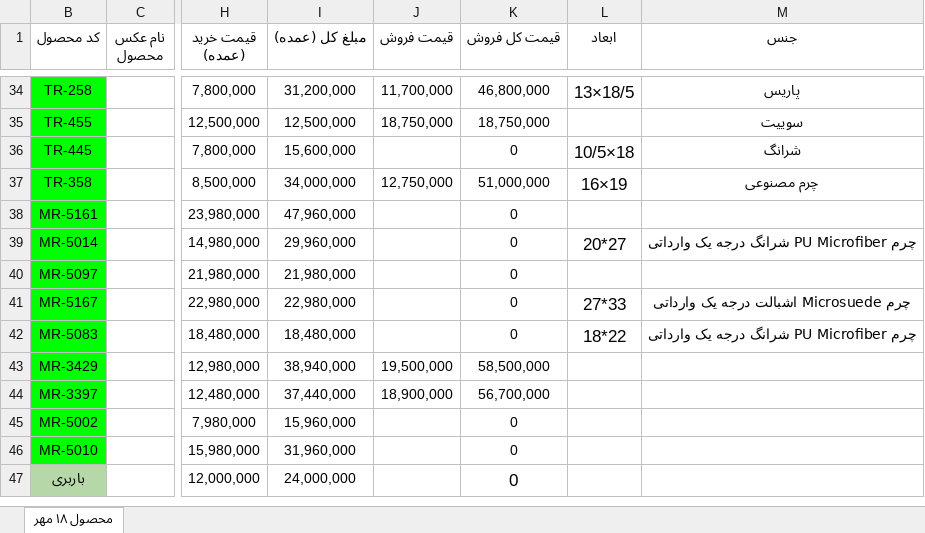
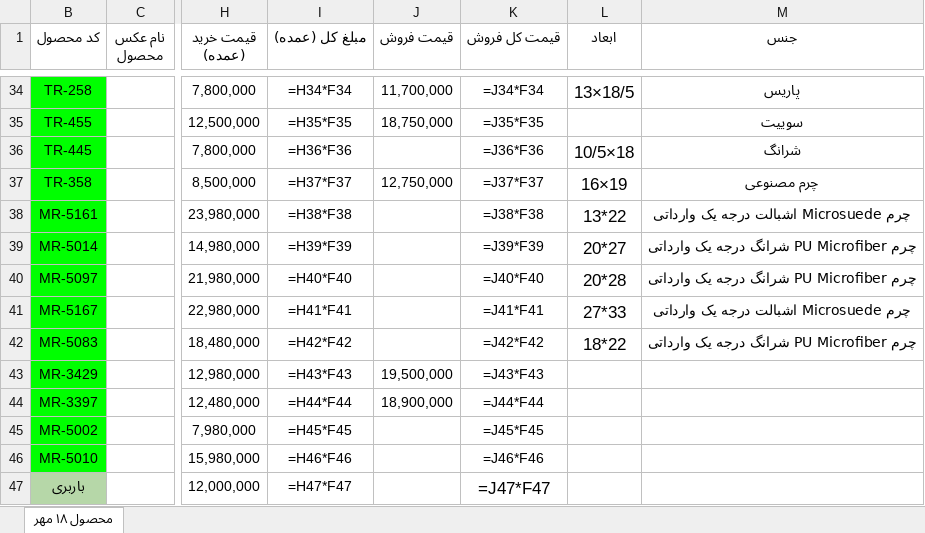
Before and after one commit to jlshoja/Telegram-Scraping, an Excel workbook: Product Database.xlsx, sheet محصول ۱۸ مهر, drawn as a sheet; only a part is shown, gaps mark what is left out; values as stored, in another font and other column widths than the file's, no borders; formulas without a stored value are shown as written; charts and pictures and conditional formats not drawn; the diff covers the shown part only; the diff names each change by its address in the sheet, - before the commit and + after, or states it on an @@ line.

```diff
--- a/Product Database.xlsx (sheet محصول ۱۸ مهر)
+++ b/Product Database.xlsx (sheet محصول ۱۸ مهر)
-I34 (مبلغ کل (عمده)): 31,200,000
+I34 (مبلغ کل (عمده)): =H34*F34
-K34 (قیمت کل فروش): 46,800,000
+K34 (قیمت کل فروش): =J34*F34
-I35 (مبلغ کل (عمده)): 12,500,000
+I35 (مبلغ کل (عمده)): =H35*F35
-K35 (قیمت کل فروش): 18,750,000
+K35 (قیمت کل فروش): =J35*F35
-I36 (مبلغ کل (عمده)): 15,600,000
+I36 (مبلغ کل (عمده)): =H36*F36
-K36 (قیمت کل فروش): 0
+K36 (قیمت کل فروش): =J36*F36
-I37 (مبلغ کل (عمده)): 34,000,000
+I37 (مبلغ کل (عمده)): =H37*F37
-K37 (قیمت کل فروش): 51,000,000
+K37 (قیمت کل فروش): =J37*F37
-I38 (مبلغ کل (عمده)): 47,960,000
+I38 (مبلغ کل (عمده)): =H38*F38
-K38 (قیمت کل فروش): 0
+K38 (قیمت کل فروش): =J38*F38
-L38 (ابعاد): (empty)
+L38 (ابعاد): 13*22
-M38 (جنس): (empty)
+M38 (جنس): چرم Microsuede اشبالت درجه یک وارداتی
-I39 (مبلغ کل (عمده)): 29,960,000
+I39 (مبلغ کل (عمده)): =H39*F39
-K39 (قیمت کل فروش): 0
+K39 (قیمت کل فروش): =J39*F39
-I40 (مبلغ کل (عمده)): 21,980,000
+I40 (مبلغ کل (عمده)): =H40*F40
-K40 (قیمت کل فروش): 0
+K40 (قیمت کل فروش): =J40*F40
-L40 (ابعاد): (empty)
+L40 (ابعاد): 20*28
-M40 (جنس): (empty)
+M40 (جنس): چرم PU Microfiber شرانگ درجه یک وارداتی
-I41 (مبلغ کل (عمده)): 22,980,000
+I41 (مبلغ کل (عمده)): =H41*F41
-K41 (قیمت کل فروش): 0
+K41 (قیمت کل فروش): =J41*F41
-I42 (مبلغ کل (عمده)): 18,480,000
+I42 (مبلغ کل (عمده)): =H42*F42
-K42 (قیمت کل فروش): 0
+K42 (قیمت کل فروش): =J42*F42
-I43 (مبلغ کل (عمده)): 38,940,000
+I43 (مبلغ کل (عمده)): =H43*F43
-K43 (قیمت کل فروش): 58,500,000
+K43 (قیمت کل فروش): =J43*F43
-I44 (مبلغ کل (عمده)): 37,440,000
+I44 (مبلغ کل (عمده)): =H44*F44
-K44 (قیمت کل فروش): 56,700,000
+K44 (قیمت کل فروش): =J44*F44
-I45 (مبلغ کل (عمده)): 15,960,000
+I45 (مبلغ کل (عمده)): =H45*F45
-K45 (قیمت کل فروش): 0
+K45 (قیمت کل فروش): =J45*F45
-I46 (مبلغ کل (عمده)): 31,960,000
+I46 (مبلغ کل (عمده)): =H46*F46
-K46 (قیمت کل فروش): 0
+K46 (قیمت کل فروش): =J46*F46
-I47 (مبلغ کل (عمده)): 24,000,000
+I47 (مبلغ کل (عمده)): =H47*F47
-K47 (قیمت کل فروش): 0
+K47 (قیمت کل فروش): =J47*F47
```
Also changed, not shown: 1 added row, 1 removed row and 69 edited cells elsewhere in this sheet, charts or pictures, 1 other file.
